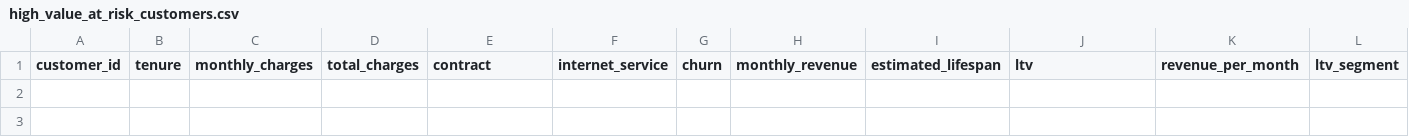
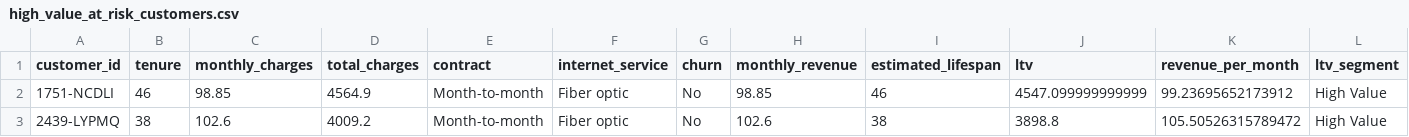
Before and after one commit to eegamounika51-byte/CUSTOMER-CHURN-LTV-PROJECT, a CSV file: outputs/high_value_at_risk_customers.csv, drawn as a sheet; only a part is shown; rows hold the shown columns only; the diff names each change by its address in the sheet, - before the commit and + after, or states it on an @@ line.

Commit message:
Update churn LTV dashboard data

```diff
--- a/outputs/high_value_at_risk_customers.csv
+++ b/outputs/high_value_at_risk_customers.csv
+row 2: 1751-NCDLI | 46 | 98.85 | 4564.9 | Month-to-month | Fiber optic | No | 98.85 | 46 | 4547.099999999999 | 99.23695652173912 | High Value
+row 3: 2439-LYPMQ | 38 | 102.6 | 4009.2 | Month-to-month | Fiber optic | No | 102.6 | 38 | 3898.8 | 105.50526315789472 | High Value
```
Also changed, not shown: 9 other files.
